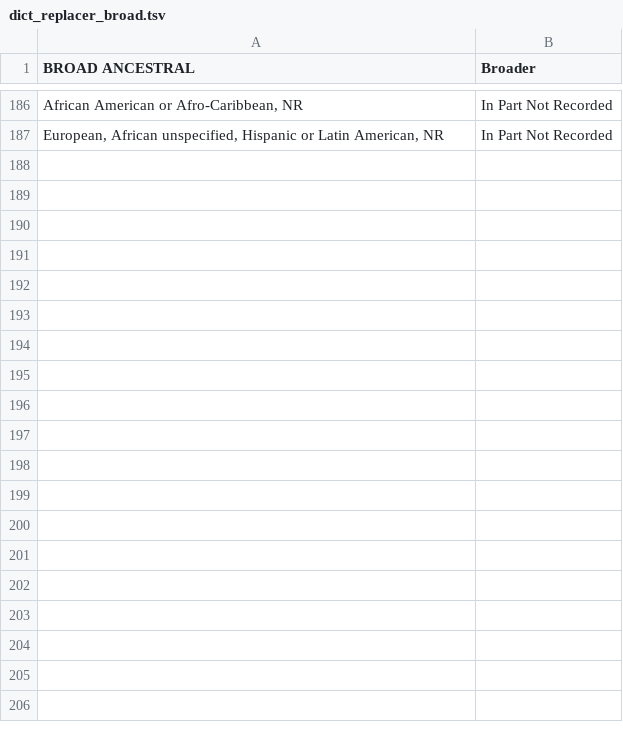
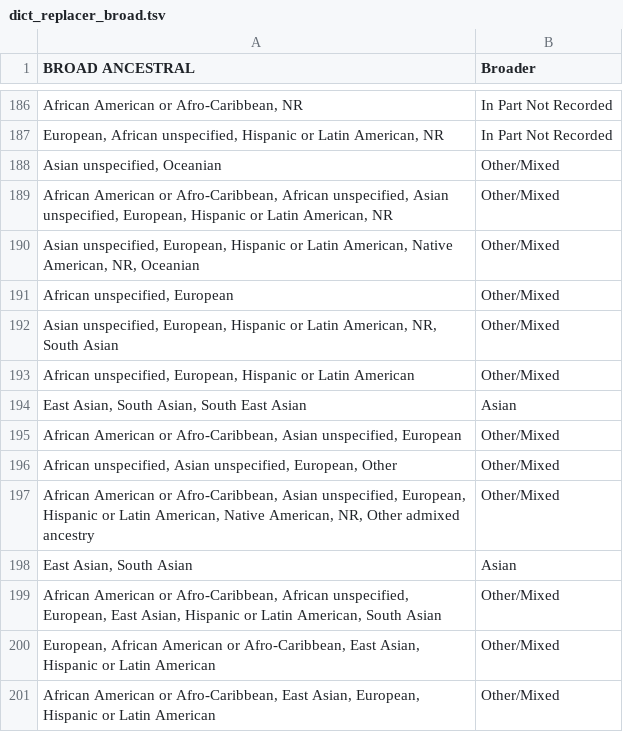
Before and after one commit to OxfordDemSci/gwasdiversitymonitor, a TSV file: app/data/support/dict_replacer_broad.tsv, drawn as a sheet; only a part is shown, gaps mark what is left out; the diff names each change by its address in the sheet, - before the commit and + after, or states it on an @@ line.

Commit message:
added new manually grouped broader ancestry terms

```diff
--- a/app/data/support/dict_replacer_broad.tsv
+++ b/app/data/support/dict_replacer_broad.tsv
+row 188: Asian unspecified, Oceanian | Other/Mixed
+row 189: African American or Afro-Caribbean, African unspecified, Asian unspecified, European, Hispanic or Latin American, NR | Other/Mixed
+row 190: Asian unspecified, European, Hispanic or Latin American, Native American, NR, Oceanian | Other/Mixed
+row 191: African unspecified, European | Other/Mixed
+row 192: Asian unspecified, European, Hispanic or Latin American, NR, South Asian | Other/Mixed
+row 193: African unspecified, European, Hispanic or Latin American | Other/Mixed
+row 194: East Asian, South Asian, South East Asian | Asian
+row 195: African American or Afro-Caribbean, Asian unspecified, European | Other/Mixed
+row 196: African unspecified, Asian unspecified, European, Other | Other/Mixed
+row 197: African American or Afro-Caribbean, Asian unspecified, European, Hispanic or Latin American, Native American, NR, Other admixed ancestry | Other/Mixed
+row 198: East Asian, South Asian | Asian
+row 199: African American or Afro-Caribbean, African unspecified, European, East Asian, Hispanic or Latin American, South Asian | Other/Mixed
+row 200: European, African American or Afro-Caribbean, East Asian, Hispanic or Latin American | Other/Mixed
+row 201: African American or Afro-Caribbean, East Asian, European, Hispanic or Latin American | Other/Mixed
```
